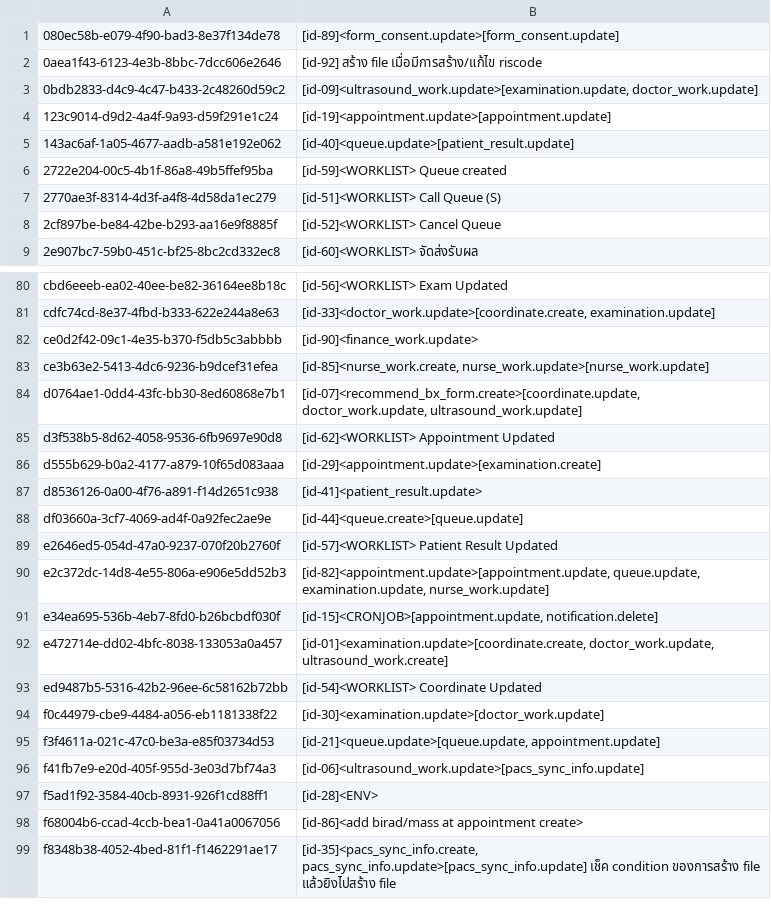
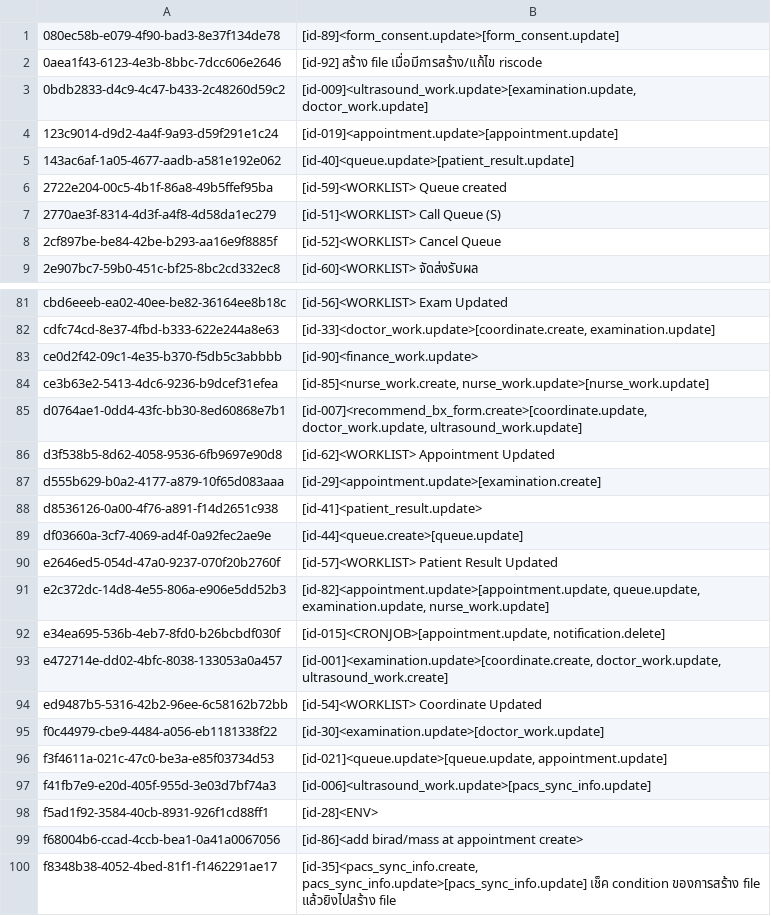
Before and after one commit to bytebetter/bis-migration, a TSV file: directus-flows-sync/exports/fingerprints/flows_labels.tsv, drawn as a sheet; only a part is shown, gaps mark what is left out; the diff covers the shown part only.

```diff
--- a/directus-flows-sync/exports/fingerprints/flows_labels.tsv
+++ b/directus-flows-sync/exports/fingerprints/flows_labels.tsv
@@ -2,4 +2,4 @@
 0aea1f43-6123-4e3b-8bbc-7dcc606e2646	[id-92] สร้าง file เมื่อมีการสร้าง/แก้ไข riscode
-0bdb2833-d4c9-4c47-b433-2c48260d59c2	[id-09]<ultrasound_work.update>[examination.update, doctor_work.update]
-123c9014-d9d2-4a4f-9a93-d59f291e1c24	[id-19]<appointment.update>[appointment.update]
+0bdb2833-d4c9-4c47-b433-2c48260d59c2	[id-009]<ultrasound_work.update>[examination.update, doctor_work.update]
+123c9014-d9d2-4a4f-9a93-d59f291e1c24	[id-019]<appointment.update>[appointment.update]
 143ac6af-1a05-4677-aadb-a581e192e062	[id-40]<queue.update>[patient_result.update]
@@ -83,3 +84,3 @@ ce0d2f42-09c1-4e35-b370-f5db5c3abbbb	[id-90]<finance_work.update>
 ce3b63e2-5413-4dc6-9236-b9dcef31efea	[id-85]<nurse_work.create, nurse_work.update>[nurse_work.update]
-d0764ae1-0dd4-43fc-bb30-8ed60868e7b1	[id-07]<recommend_bx_form.create>[coordinate.update, doctor_work.update, ultrasound_work.update]
+d0764ae1-0dd4-43fc-bb30-8ed60868e7b1	[id-007]<recommend_bx_form.create>[coordinate.update, doctor_work.update, ultrasound_work.update]
 d3f538b5-8d62-4058-9536-6fb9697e90d8	[id-62]<WORKLIST> Appointment Updated
@@ -90,8 +91,8 @@ e2646ed5-054d-47a0-9237-070f20b2760f	[id-57]<WORKLIST> Patient Result Updated
 e2c372dc-14d8-4e55-806a-e906e5dd52b3	[id-82]<appointment.update>[appointment.update, queue.update, examination.update, nurse_work.update]
-e34ea695-536b-4eb7-8fd0-b26bcbdf030f	[id-15]<CRONJOB>[appointment.update, notification.delete]
-e472714e-dd02-4bfc-8038-133053a0a457	[id-01]<examination.update>[coordinate.create, doctor_work.update, ultrasound_work.create]
+e34ea695-536b-4eb7-8fd0-b26bcbdf030f	[id-015]<CRONJOB>[appointment.update, notification.delete]
+e472714e-dd02-4bfc-8038-133053a0a457	[id-001]<examination.update>[coordinate.create, doctor_work.update, ultrasound_work.create]
 ed9487b5-5316-42b2-96ee-6c58162b72bb	[id-54]<WORKLIST> Coordinate Updated
 f0c44979-cbe9-4484-a056-eb1181338f22	[id-30]<examination.update>[doctor_work.update]
-f3f4611a-021c-47c0-be3a-e85f03734d53	[id-21]<queue.update>[queue.update, appointment.update]
-f41fb7e9-e20d-405f-955d-3e03d7bf74a3	[id-06]<ultrasound_work.update>[pacs_sync_info.update]
+f3f4611a-021c-47c0-be3a-e85f03734d53	[id-021]<queue.update>[queue.update, appointment.update]
+f41fb7e9-e20d-405f-955d-3e03d7bf74a3	[id-006]<ultrasound_work.update>[pacs_sync_info.update]
 f5ad1f92-3584-40cb-8931-926f1cd88ff1	[id-28]<ENV>
```
Also changed, not shown: 1 added row and 19 edited cells elsewhere in this file, directus-flows-sync/exports/fingerprints/operations_labels.tsv, 4 other files.
